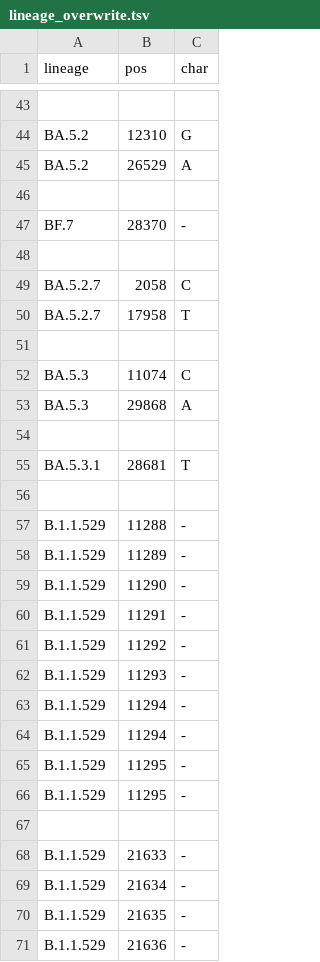
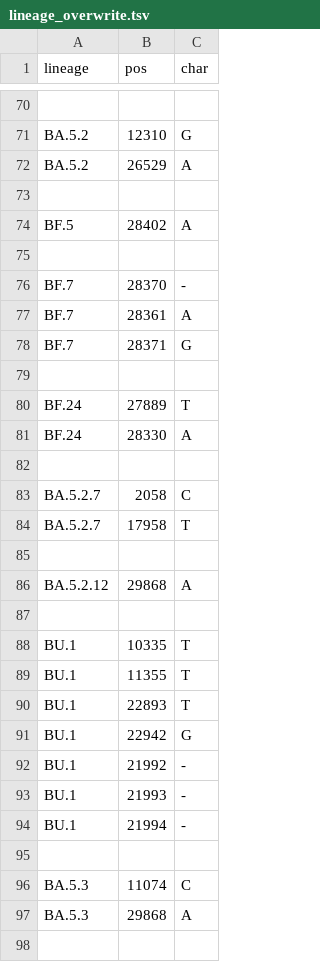
Before and after one commit to neherlab/nextclade_data_workflows, a TSV file: sars-cov-2/profiles/clades/lineage_overwrite.tsv, drawn as a sheet; only a part is shown, gaps mark what is left out; the shorter side is filled out with more unchanged rows; the diff covers the shown part only.

```diff
--- a/sars-cov-2/profiles/clades/lineage_overwrite.tsv
+++ b/sars-cov-2/profiles/clades/lineage_overwrite.tsv
@@ -46,3 +73,10 @@ BA.5.2	26529	A
 
+BF.5	28402	A
+
 BF.7	28370	-
+BF.7	28361	A
+BF.7	28371	G
+
+BF.24	27889	T
+BF.24	28330	A
 
@@ -50,2 +84,12 @@ BA.5.2.7	2058	C
 BA.5.2.7	17958	T
+
+BA.5.2.12	29868	A
+
+BU.1	10335	T
+BU.1	11355	T
+BU.1	22893	T
+BU.1	22942	G
+BU.1	21992	-
+BU.1	21993	-
+BU.1	21994	-
 
```
Also changed, not shown: 27 added rows elsewhere in this file, 1 other file.
